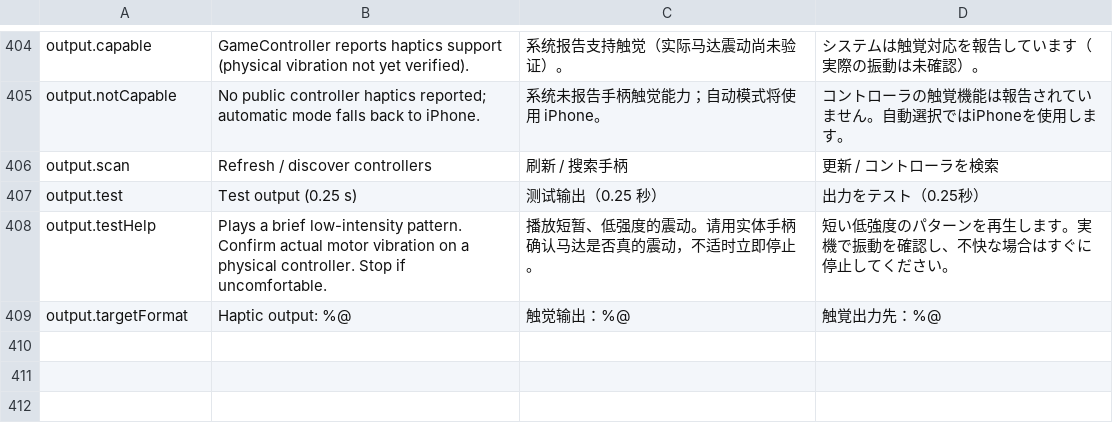
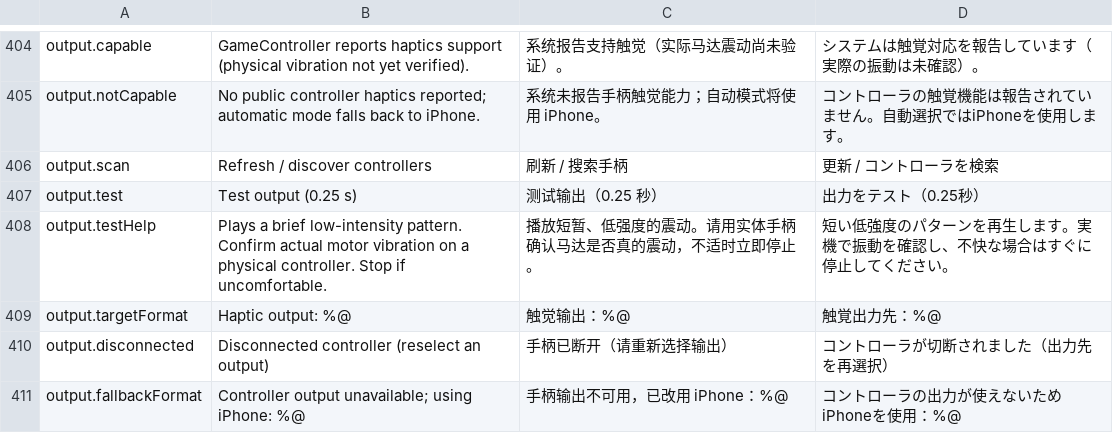
Before and after one commit to yangyang8305/PulseLoom, a TSV file: Scripts/localizations.tsv, drawn as a sheet; only a part is shown, gaps mark what is left out.

Commit message:
fix: safe controller engine failover, disconnected selection UI, and retirement regression tests

```diff
--- a/Scripts/localizations.tsv
+++ b/Scripts/localizations.tsv
@@ -409 +409,3 @@ output.testHelp|Plays a brief low-intensity pattern. Confirm actual motor vibrat
 output.targetFormat|Haptic output: %@|触觉输出：%@|触覚出力先：%@
+output.disconnected|Disconnected controller (reselect an output)|手柄已断开（请重新选择输出）|コントローラが切断されました（出力先を再選択）
+output.fallbackFormat|Controller output unavailable; using iPhone: %@|手柄输出不可用，已改用 iPhone：%@|コントローラの出力が使えないためiPhoneを使用：%@
```
Also changed, not shown: 13 other files.
